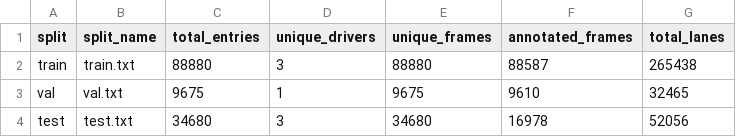
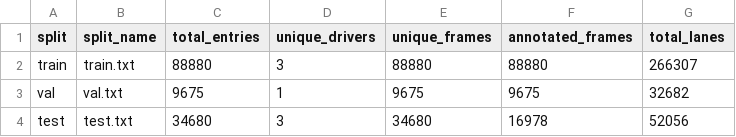
Before and after one commit to nirtutac123/Land-and-Road-Boundary-Detection, a CSV file: outputs/dataset_summary.csv, drawn as a sheet.

```diff
--- a/outputs/dataset_summary.csv
+++ b/outputs/dataset_summary.csv
@@ -1,4 +1,4 @@
 split,split_name,total_entries,unique_drivers,unique_frames,annotated_frames,total_lanes
-train,train.txt,88880,3,88880,88587,265438
-val,val.txt,9675,1,9675,9610,32465
+train,train.txt,88880,3,88880,88880,266307
+val,val.txt,9675,1,9675,9675,32682
 test,test.txt,34680,3,34680,16978,52056
```
Also changed, not shown: 22 other files.
